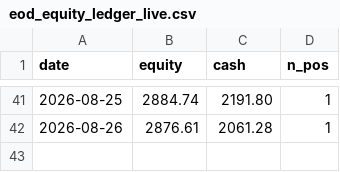
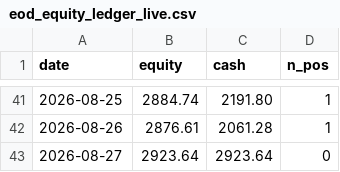
Before and after one commit to sunghakg/bube-v1-dashboard, a CSV file: data/live/eod_equity_ledger_live.csv, drawn as a sheet; only a part is shown, gaps mark what is left out; the diff names each change by its address in the sheet, - before the commit and + after, or states it on an @@ line.

```diff
--- a/data/live/eod_equity_ledger_live.csv
+++ b/data/live/eod_equity_ledger_live.csv
+row 43: 2026-08-27 | 2923.64 | 2923.64 | 0
```
Also changed, not shown: data/champ_nomargin/daily.csv, data/champ_nomargin/equity_curves.csv, 13 other files.
